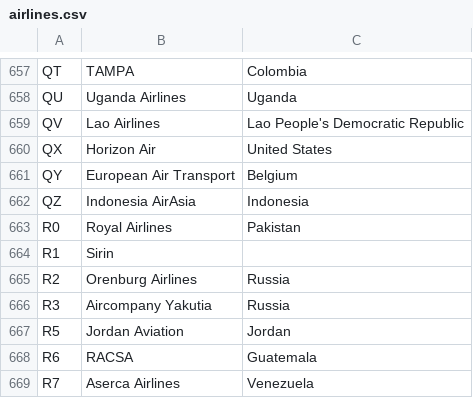
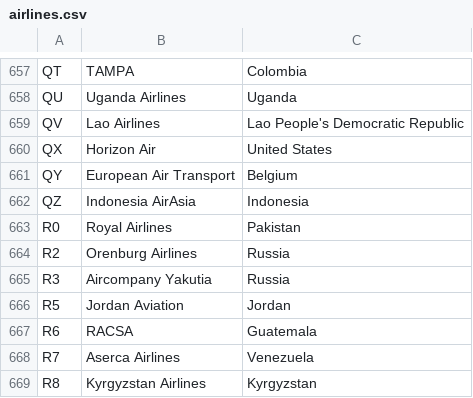
Before and after one commit to SAP-archive/cloud-sample-spaceflight, a CSV file: db/src/csv/airlines.csv, drawn as a sheet; only a part is shown, gaps mark what is left out; the shorter side is filled out with more unchanged rows; the diff names each change by its address in the sheet, - before the commit and + after, or states it on an @@ line.

Commit message:
Remove defunct airline companies

```diff
--- a/db/src/csv/airlines.csv
+++ b/db/src/csv/airlines.csv
-row 664: R1 | Sirin
```
